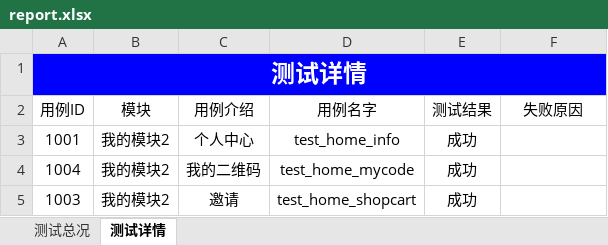
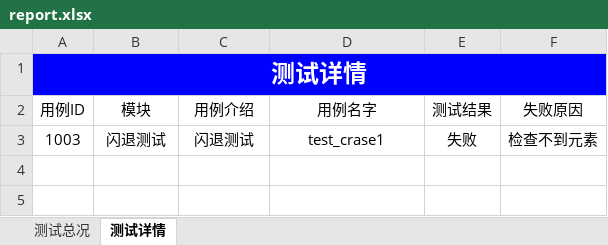
Before and after one commit to Louis-me/appiumn_auto, an Excel workbook: testRunner/report.xlsx, sheet 测试详情, drawn as a sheet; values as stored, in another font and other column widths than the file's, no borders; removed rows and columns are numbered as before the commit, all else as after; the diff names each change by its address in the sheet, - before the commit and + after, or states it on an @@ line.

```diff
--- a/testRunner/report.xlsx (sheet 测试详情)
+++ b/testRunner/report.xlsx (sheet 测试详情)
-row 3: 1001 | 我的模块2 | 个人中心 | test_home_info | 成功
-row 4: 1004 | 我的模块2 | 我的二维码 | test_home_mycode | 成功
-B3 (模块): 我的模块2
+B3 (模块): 闪退测试
-C3 (用例介绍): 邀请
+C3 (用例介绍): 闪退测试
-D3 (用例名字): test_home_shopcart
+D3 (用例名字): test_crase1
-E3 (测试结果): 成功
+E3 (测试结果): 失败
-F3 (失败原因): (empty)
+F3 (失败原因): 检查不到元素
```
Also changed, not shown: sheet 测试总况, 19 other files.
